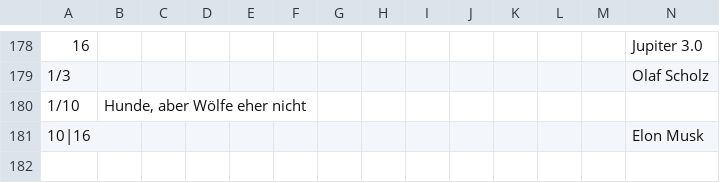
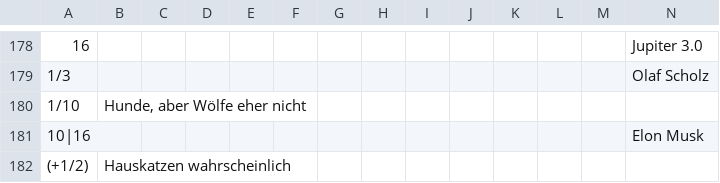
Before and after one commit to githubuser2000/reta-23-07-20, a CSV file: kombi-meta.csv, drawn as a sheet; only a part is shown, gaps mark what is left out; rows hold the shown columns only; the diff names each change by its address in the sheet, - before the commit and + after, or states it on an @@ line.

Commit message:
Meta 1/2 haben wohl Katzen

```diff
--- a/kombi-meta.csv
+++ b/kombi-meta.csv
+row 182: (+1/2) | Hauskatzen wahrscheinlich
```
